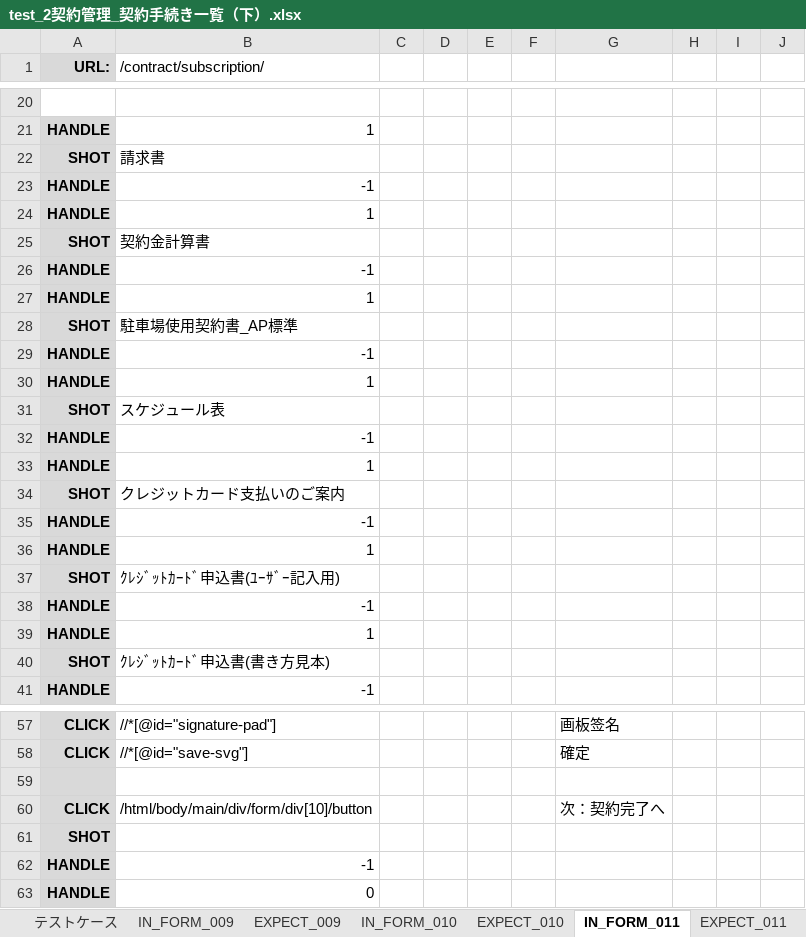
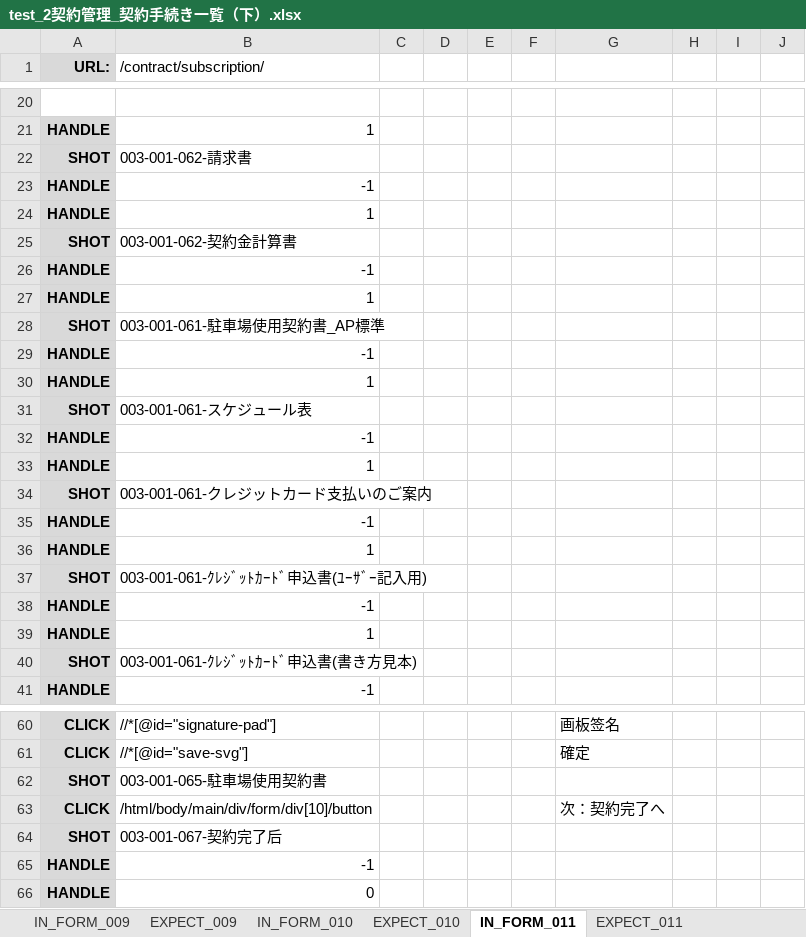
Before and after one commit to ebusiness/areaparking-test, an Excel workbook: test_物件管理/test_2契約管理_契約手続き一覧（下）.xlsx, sheet IN_FORM_011, drawn as a sheet; only a part is shown, gaps mark what is left out; values as stored, in another font and other column widths than the file's, no borders; addresses are those after the commit; the diff covers the shown part only; the diff names each change by its address in the sheet, - before the commit and + after, or states it on an @@ line.

```diff
--- a/test_物件管理/test_2契約管理_契約手続き一覧（下）.xlsx (sheet IN_FORM_011)
+++ b/test_物件管理/test_2契約管理_契約手続き一覧（下）.xlsx (sheet IN_FORM_011)
-B22 (/contract/subscription/): 請求書
+B22 (/contract/subscription/): 003-001-062-請求書
-B25 (/contract/subscription/): 契約金計算書
+B25 (/contract/subscription/): 003-001-062-契約金計算書
-B28 (/contract/subscription/): 駐車場使用契約書_AP標準
+B28 (/contract/subscription/): 003-001-061-駐車場使用契約書_AP標準
-B31 (/contract/subscription/): スケジュール表
+B31 (/contract/subscription/): 003-001-061-スケジュール表
-B34 (/contract/subscription/): クレジットカード支払いのご案内
+B34 (/contract/subscription/): 003-001-061-クレジットカード支払いのご案内
-B37 (/contract/subscription/): ｸﾚｼﾞｯﾄｶｰﾄﾞ申込書(ﾕｰｻﾞｰ記入用)
+B37 (/contract/subscription/): 003-001-061-ｸﾚｼﾞｯﾄｶｰﾄﾞ申込書(ﾕｰｻﾞｰ記入用)
-B40 (/contract/subscription/): ｸﾚｼﾞｯﾄｶｰﾄﾞ申込書(書き方見本)
+B40 (/contract/subscription/): 003-001-061-ｸﾚｼﾞｯﾄｶｰﾄﾞ申込書(書き方見本)
-row 62: (empty)
+row 62: SHOT | 003-001-065-駐車場使用契約書
-B64 (/contract/subscription/): (empty)
+B64 (/contract/subscription/): 003-001-067-契約完了后
```
Also changed, not shown: 3 added rows and 1 edited cell elsewhere in this sheet, sheet EXPECT_016, sheet テストケース, sheet IN_FORM_016, sheet IN_FORM_015, sheet IN_FORM_010, sheet IN_FORM_009, 10 more sheets, other sheet tabs, test_物件管理/test_1契約管理_契約手続き一覧.xlsx, 1 other file.
